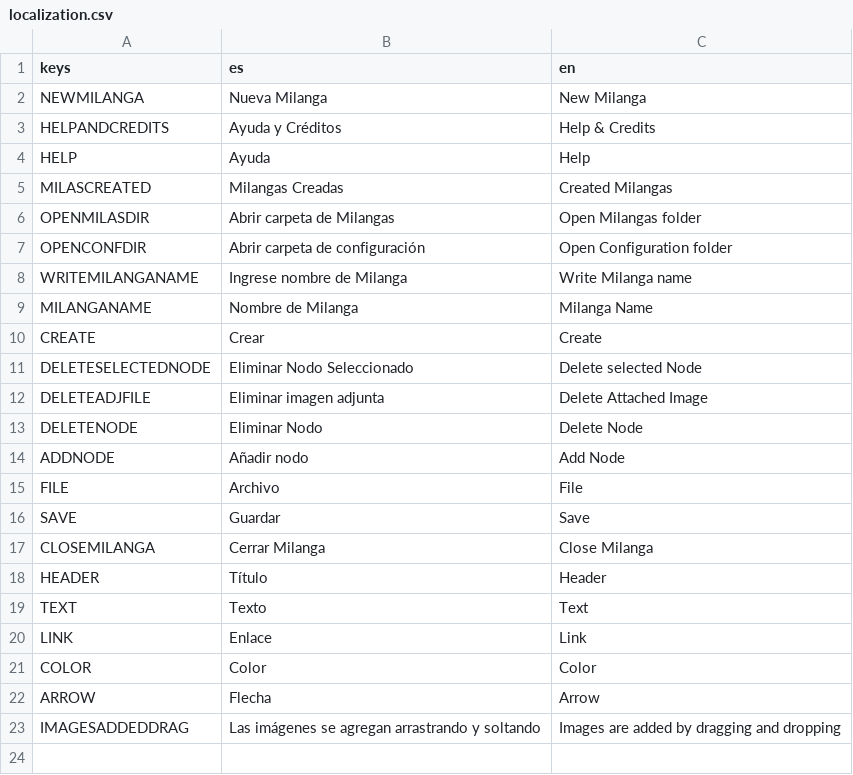
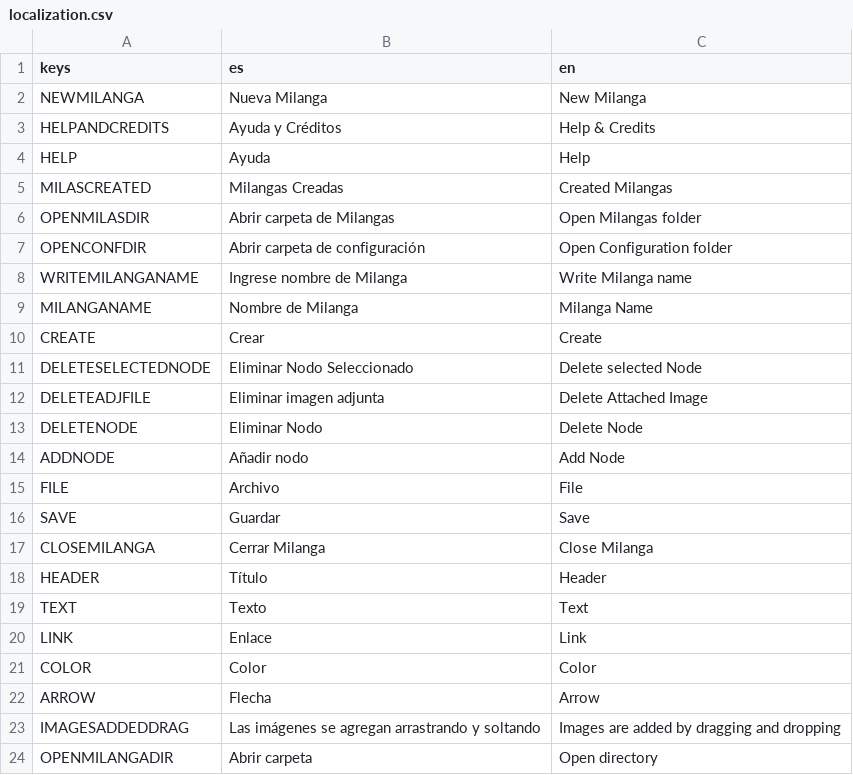
Before and after one commit to dannygaray60/milanganote, a CSV file: localization.csv, drawn as a sheet; the diff names each change by its address in the sheet, - before the commit and + after, or states it on an @@ line.

Commit message:
v1.1 Feature extra milangas path FIXES + open directory button

```diff
--- a/localization.csv
+++ b/localization.csv
+row 24: OPENMILANGADIR | Abrir carpeta | Open directory
```
Also changed, not shown: 11 other files.
